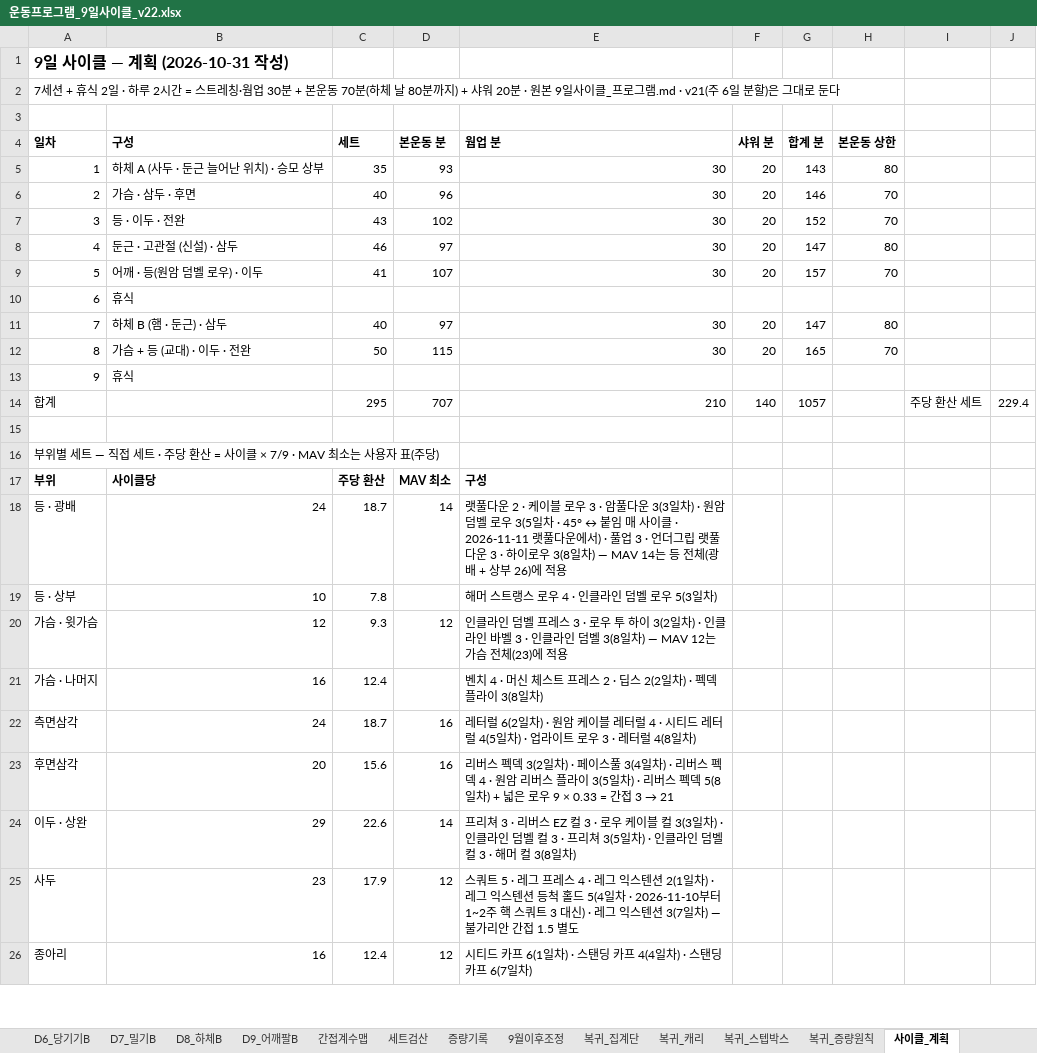
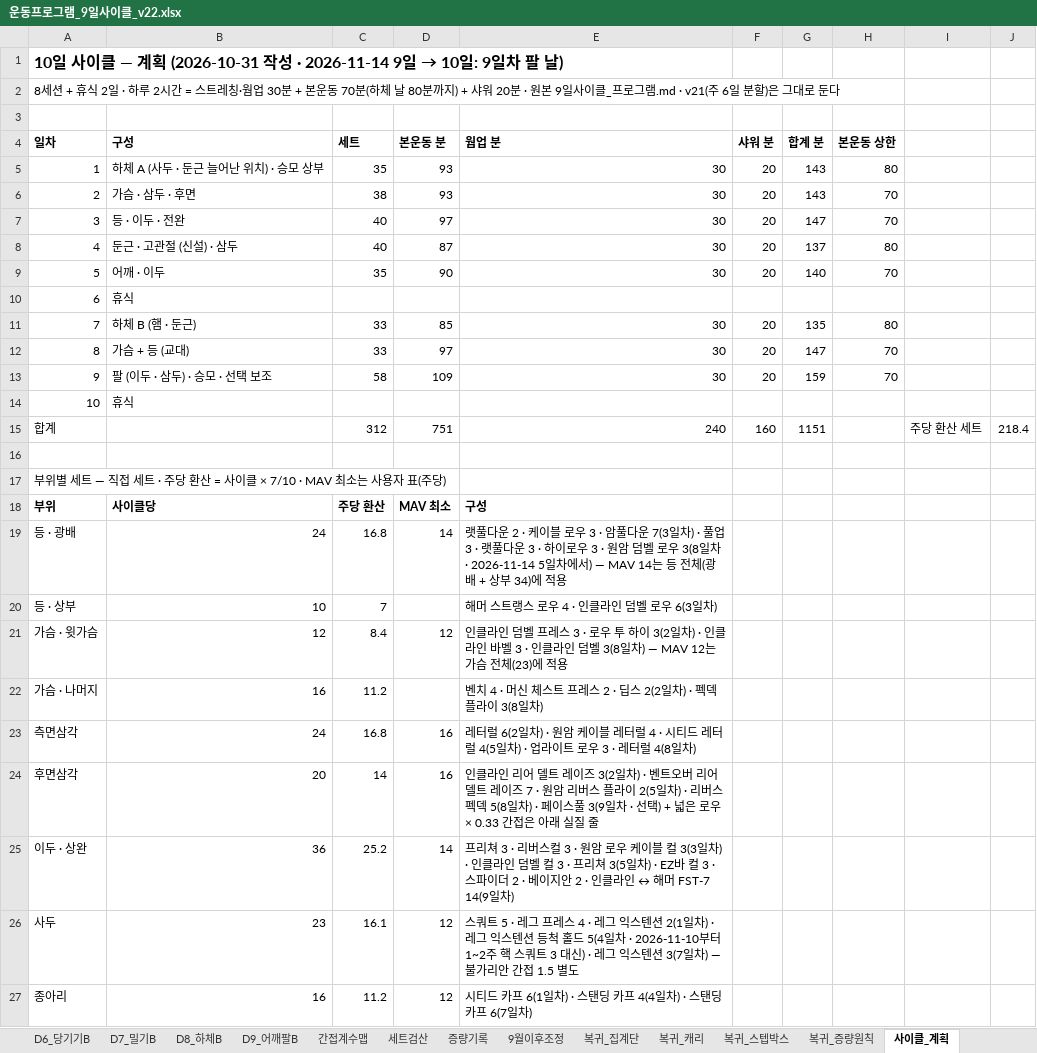
Before and after one commit to ktmffl-max/health1234, an Excel workbook: 운동프로그램_9일사이클_v22.xlsx, sheet 사이클_계획, drawn as a sheet; only a part is shown; values as stored, in another font and other column widths than the file's, no borders; removed rows and columns are numbered as before the commit, all else as after; the diff covers the shown part only; the diff names each change by its address in the sheet, - before the commit and + after, or states it on an @@ line.

```diff
--- a/운동프로그램_9일사이클_v22.xlsx (sheet 사이클_계획)
+++ b/운동프로그램_9일사이클_v22.xlsx (sheet 사이클_계획)
@@ column A (일차) renumbered between rows 1 and 17 @@
-C6 (세트): 40
+C6 (세트): 38
-D6 (본운동 분): 96
+D6 (본운동 분): 93
-G6 (합계 분): 146
+G6 (합계 분): 143
-C7 (세트): 43
+C7 (세트): 40
-D7 (본운동 분): 102
+D7 (본운동 분): 97
-G7 (합계 분): 152
+G7 (합계 분): 147
-C8 (세트): 46
+C8 (세트): 40
-D8 (본운동 분): 97
+D8 (본운동 분): 87
-G8 (합계 분): 147
+G8 (합계 분): 137
-row 9: 5 | 어깨 · 등(원암 덤벨 로우) · 이두 | 41 | 107 | 30 | 20 | 157 | 70
+row 9: 5 | 어깨 · 이두 | 35 | 90 | 30 | 20 | 140 | 70
+row 11: 7 | 하체 B (햄 · 둔근) | 33 | 85 | 30 | 20 | 135 | 80
-B12 (구성): 하체 B (햄 · 둔근) · 삼두
+B12 (구성): 가슴 + 등 (교대)
-C12 (세트): 40
+C12 (세트): 33
-H12 (본운동 상한): 80
+H12 (본운동 상한): 70
-row 12: 8 | 가슴 + 등 (교대) · 이두 · 전완 | 50 | 115 | 30 | 20 | 165 | 70
+row 13: 9 | 팔 (이두 · 삼두) · 승모 · 선택 보조 | 58 | 109 | 30 | 20 | 159 | 70
-row 14: 합계 |  | 295 | 707 | 210 | 140 | 1057 |  | 주당 환산 세트 | 229.4
+row 15: 합계 |  | 312 | 751 | 240 | 160 | 1151 |  | 주당 환산 세트 | 218.4
-C19 (세트): 18.7
+C19 (세트): 16.8
-E19 (웜업 분): …풀다운 3(3일차) · 원암 덤벨 로우 3(5일차 · 45° ↔ 붙임 매 사이클 · 2026-11-11 랫풀다운에서) · 풀업 3 · 언더그립 랫풀다운 3 · 하이로우 3(8일차) — MAV 14는 등 전체(광배 + 상부 26)에 적용
+E19 (웜업 분): …풀다운 7(3일차) · 풀업 3 · 랫풀다운 3 · 하이로우 3 · 원암 덤벨 로우 3(8일차 · 2026-11-14 5일차에서) — MAV 14는 등 전체(광배 + 상부 34)에 적용
-C20 (세트): 7.8
+C20 (세트): 7
-E20 (웜업 분): 해머 스트랭스 로우 4 · 인클라인 덤벨 로우 5(3일차)
+E20 (웜업 분): 해머 스트랭스 로우 4 · 인클라인 덤벨 로우 6(3일차)
-C21 (세트): 9.3
+C21 (세트): 8.4
-C22 (세트): 12.4
+C22 (세트): 11.2
-C23 (세트): 18.7
+C23 (세트): 16.8
-C24 (세트): 15.6
+C24 (세트): 14
@@ E24 (웜업 분): 리버스 펙덱 3(2일차) · 페이스풀 3(4일차) · 리버스 펙덱 4 · 원암 리버스 플라이 3(5일차) · 리버스 펙덱 5(8일차) + 넓은 로우 9 × 0.33 = 간접 3 → 21 → 인클라인 리어 델트 레이즈 3(2일차) · 벤트오버 리어 델트 레이즈 7 · 원암 리버스 플라이 2(5일차) · 리버스 펙덱 5(8일차) · 페이스풀 3(9일차 · 선택) + 넓은 로우 × 0.33 간접은 아래 실질 줄 @@
-row 24: 이두 · 상완 | 29 | 22.6 | 14 | 프리쳐 3 · 리버스 EZ 컬 3 · 로우 케이블 컬 3(3일차) · 인클라인 덤벨 컬 3 · 프리쳐 3(5일차) · 인클라인 덤벨 컬 3 · 해머 컬 3(8일차)
+row 25: 이두 · 상완 | 36 | 25.2 | 14 | 프리쳐 3 · 리버스컬 3 · 원암 로우 케이블 컬 3(3일차) · 인클라인 덤벨 컬 3 · 프리쳐 3(5일차) · EZ바 컬 3 · 스파이더 2 · 베이지안 2 · 인클라인 ↔ 해머 FST-7 14(9일차)
-C26 (세트): 17.9
+C26 (세트): 16.1
-C27 (세트): 12.4
+C27 (세트): 11.2
```
Also changed, not shown: 3 added rows, 3 removed rows and 17 edited cells elsewhere in this sheet, sheet 사이클_8_가슴등, sheet 사이클_7_하체B, sheet 사이클_5_어깨, sheet 사이클_4_둔근, sheet 사이클_2_가슴, sheet 사이클_3_등, 2 more sheets, other sheet tabs, formulas that keep their value, 6 other files.
